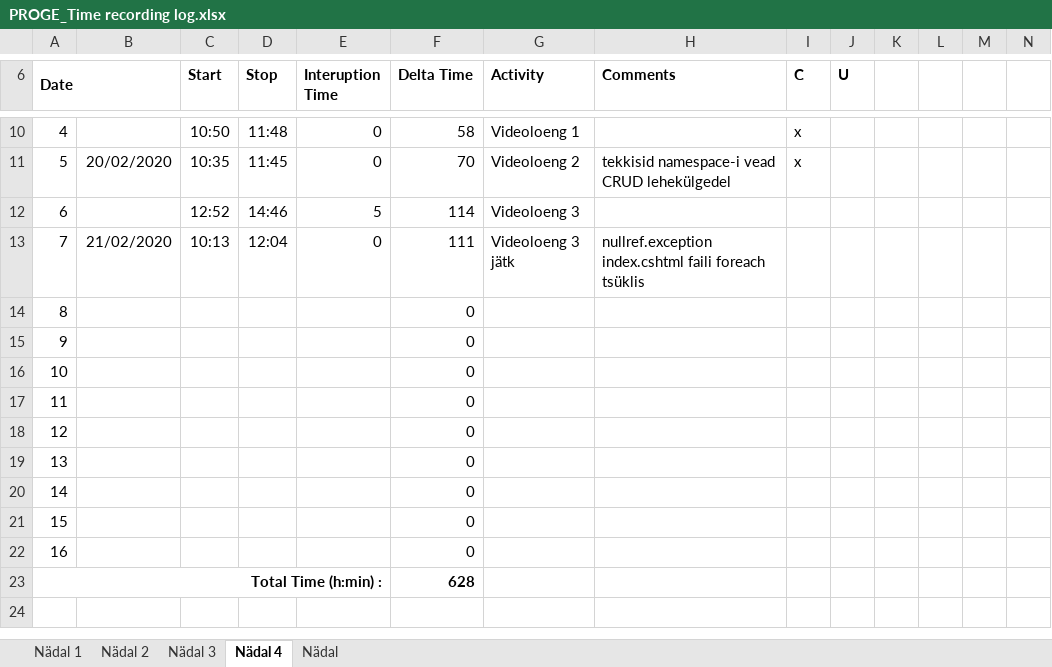
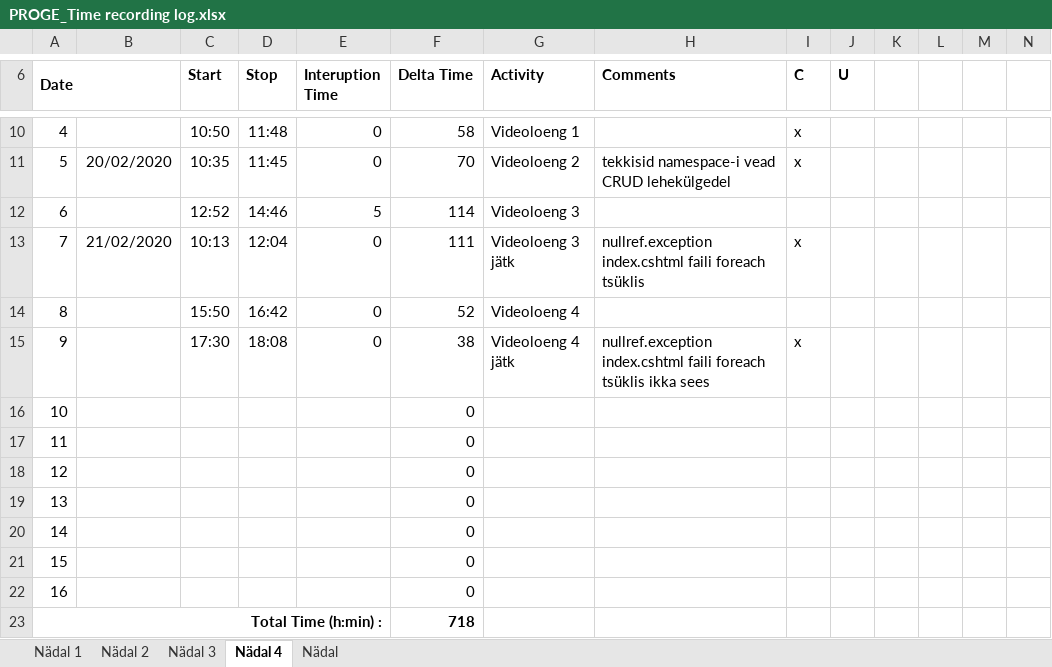
Before and after one commit to AnnabelMa/Kodutood, an Excel workbook: PROGE_Time recording log.xlsx, sheet Nädal 4, drawn as a sheet; only a part is shown, gaps mark what is left out; values as stored, in another font and other column widths than the file's, no borders; the diff names each change by its address in the sheet, - before the commit and + after, or states it on an @@ line.

Commit message:
VL4, 2 helper meetodit nullref.excep index lehel ikka +logi

```diff
--- a/PROGE_Time recording log.xlsx (sheet Nädal 4)
+++ b/PROGE_Time recording log.xlsx (sheet Nädal 4)
-I13 (C): (empty)
+I13 (C): x
-C14 (Start): (empty)
+C14 (Start): 15:50
-D14 (Stop): (empty)
+D14 (Stop): 16:42
-E14:E15 (Interuption Time): (empty)
+E14:E15 (Interuption Time): 0
-F14 (Delta Time): 0
+F14 (Delta Time): 52
-G14 (Activity): (empty)
+G14 (Activity): Videoloeng 4
-C15 (Start): (empty)
+C15 (Start): 17:30
-D15 (Stop): (empty)
+D15 (Stop): 18:08
-F15 (Delta Time): 0
+F15 (Delta Time): 38
-G15 (Activity): (empty)
+G15 (Activity): Videoloeng 4 jätk
-H15 (Comments): (empty)
+H15 (Comments): nullref.exception index.cshtml faili foreach tsüklis ikka sees
-I15 (C): (empty)
+I15 (C): x
-F23 (Delta Time): 628
+F23 (Delta Time): 718
```
Also changed, not shown: 11 other files.
